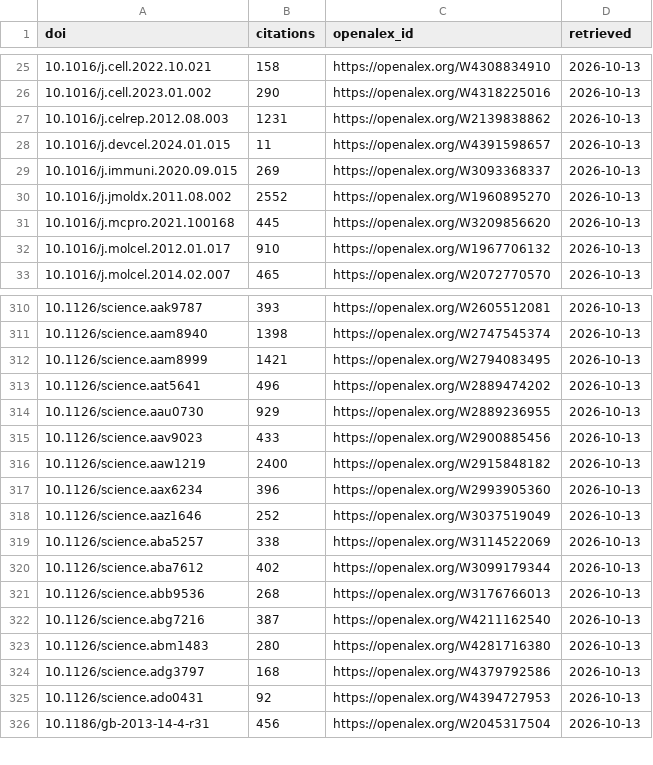
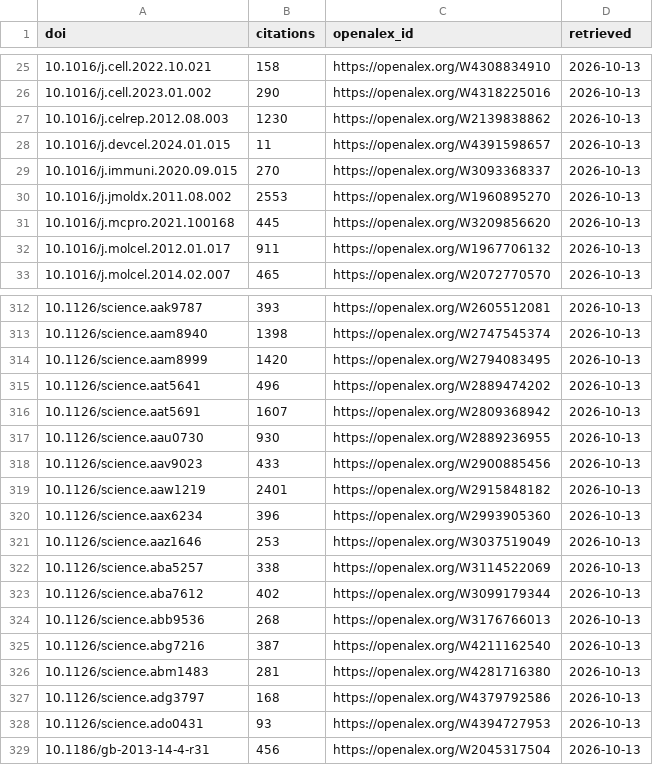
Before and after one commit to henriksson-lab/NGS_101, a TSV file: catalogue/citations.tsv, drawn as a sheet; only a part is shown, gaps mark what is left out; the diff covers the shown part only.

```diff
--- a/catalogue/citations.tsv
+++ b/catalogue/citations.tsv
@@ -26,8 +26,8 @@ doi	citations	openalex_id	retrieved
 10.1016/j.cell.2023.01.002	290	https://openalex.org/W4318225016	2026-10-13
-10.1016/j.celrep.2012.08.003	1231	https://openalex.org/W2139838862	2026-10-13
+10.1016/j.celrep.2012.08.003	1230	https://openalex.org/W2139838862	2026-10-13
 10.1016/j.devcel.2024.01.015	11	https://openalex.org/W4391598657	2026-10-13
-10.1016/j.immuni.2020.09.015	269	https://openalex.org/W3093368337	2026-10-13
-10.1016/j.jmoldx.2011.08.002	2552	https://openalex.org/W1960895270	2026-10-13
+10.1016/j.immuni.2020.09.015	270	https://openalex.org/W3093368337	2026-10-13
+10.1016/j.jmoldx.2011.08.002	2553	https://openalex.org/W1960895270	2026-10-13
 10.1016/j.mcpro.2021.100168	445	https://openalex.org/W3209856620	2026-10-13
-10.1016/j.molcel.2012.01.017	910	https://openalex.org/W1967706132	2026-10-13
+10.1016/j.molcel.2012.01.017	911	https://openalex.org/W1967706132	2026-10-13
 10.1016/j.molcel.2014.02.007	465	https://openalex.org/W2072770570	2026-10-13
@@ -311,9 +313,10 @@ doi	citations	openalex_id	retrieved
 10.1126/science.aam8940	1398	https://openalex.org/W2747545374	2026-10-13
-10.1126/science.aam8999	1421	https://openalex.org/W2794083495	2026-10-13
+10.1126/science.aam8999	1420	https://openalex.org/W2794083495	2026-10-13
 10.1126/science.aat5641	496	https://openalex.org/W2889474202	2026-10-13
-10.1126/science.aau0730	929	https://openalex.org/W2889236955	2026-10-13
+10.1126/science.aat5691	1607	https://openalex.org/W2809368942	2026-10-13
+10.1126/science.aau0730	930	https://openalex.org/W2889236955	2026-10-13
 10.1126/science.aav9023	433	https://openalex.org/W2900885456	2026-10-13
-10.1126/science.aaw1219	2400	https://openalex.org/W2915848182	2026-10-13
+10.1126/science.aaw1219	2401	https://openalex.org/W2915848182	2026-10-13
 10.1126/science.aax6234	396	https://openalex.org/W2993905360	2026-10-13
-10.1126/science.aaz1646	252	https://openalex.org/W3037519049	2026-10-13
+10.1126/science.aaz1646	253	https://openalex.org/W3037519049	2026-10-13
 10.1126/science.aba5257	338	https://openalex.org/W3114522069	2026-10-13
@@ -322,5 +325,5 @@ doi	citations	openalex_id	retrieved
 10.1126/science.abg7216	387	https://openalex.org/W4211162540	2026-10-13
-10.1126/science.abm1483	280	https://openalex.org/W4281716380	2026-10-13
+10.1126/science.abm1483	281	https://openalex.org/W4281716380	2026-10-13
 10.1126/science.adg3797	168	https://openalex.org/W4379792586	2026-10-13
-10.1126/science.ado0431	92	https://openalex.org/W4394727953	2026-10-13
+10.1126/science.ado0431	93	https://openalex.org/W4394727953	2026-10-13
 10.1186/gb-2013-14-4-r31	456	https://openalex.org/W2045317504	2026-10-13
```
Also changed, not shown: 2 added rows and 38 edited cells elsewhere in this file, catalogue/extra_sources.tsv, catalogue/ours.tsv, 17 other files.
